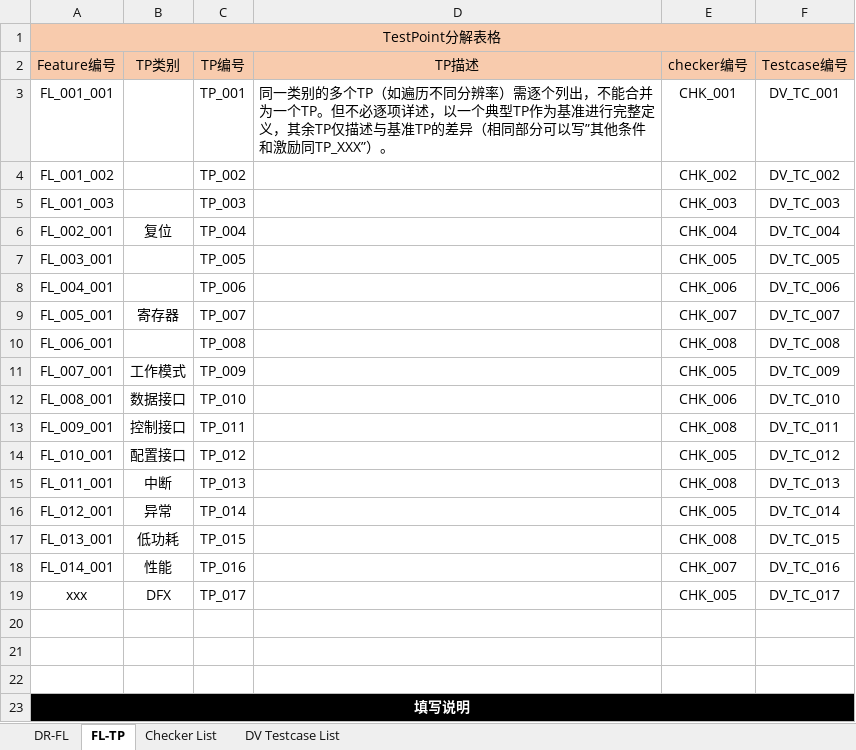
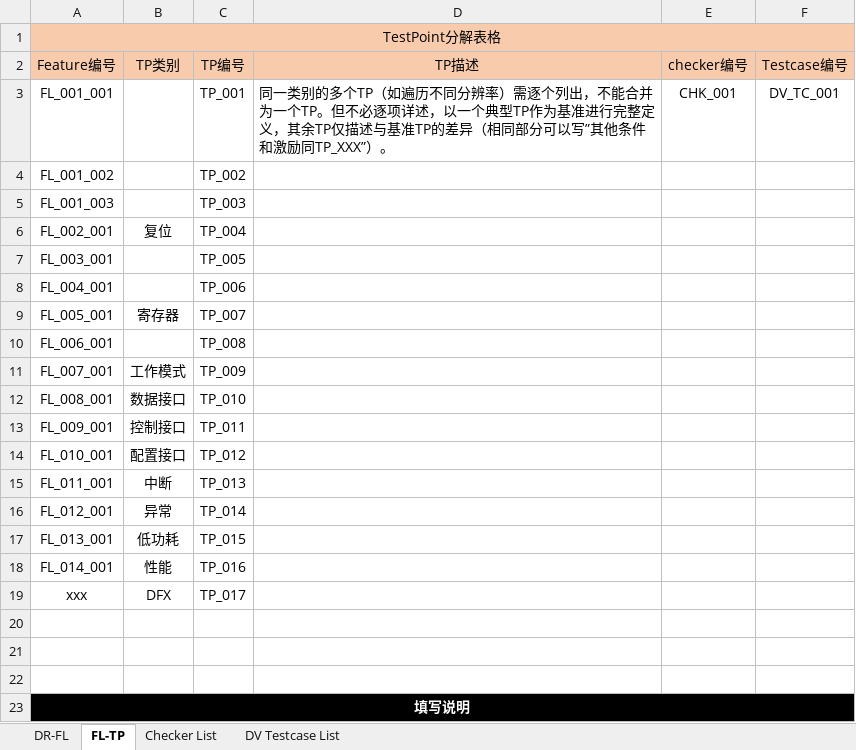
Before and after one commit to changchang6/ai_cc_rtm_gen, an Excel workbook: .claude/skills/rtm_chk_tc_gen/examples/RTM_AI探索.xlsx, sheet FL-TP, drawn as a sheet; only a part is shown; values as stored, in another font and other column widths than the file's, no borders; the diff names each change by its address in the sheet, - before the commit and + after, or states it on an @@ line.

```diff
--- a/.claude/skills/rtm_chk_tc_gen/examples/RTM_AI探索.xlsx (sheet FL-TP)
+++ b/.claude/skills/rtm_chk_tc_gen/examples/RTM_AI探索.xlsx (sheet FL-TP)
-E4: CHK_002
+E4: (empty)
-F4: DV_TC_002
+F4: (empty)
-E5: CHK_003
+E5: (empty)
-F5: DV_TC_003
+F5: (empty)
-E6: CHK_004
+E6: (empty)
-F6: DV_TC_004
+F6: (empty)
-E7: CHK_005
+E7: (empty)
-F7: DV_TC_005
+F7: (empty)
-E8: CHK_006
+E8: (empty)
-F8: DV_TC_006
+F8: (empty)
-E9: CHK_007
+E9: (empty)
-F9: DV_TC_007
+F9: (empty)
-E10: CHK_008
+E10: (empty)
-F10: DV_TC_008
+F10: (empty)
-E11: CHK_005
+E11: (empty)
-F11: DV_TC_009
+F11: (empty)
-E12: CHK_006
+E12: (empty)
-F12: DV_TC_010
+F12: (empty)
-E13: CHK_008
+E13: (empty)
-F13: DV_TC_011
+F13: (empty)
-E14: CHK_005
+E14: (empty)
-F14: DV_TC_012
+F14: (empty)
-E15: CHK_008
+E15: (empty)
-F15: DV_TC_013
+F15: (empty)
-E16: CHK_005
+E16: (empty)
-F16: DV_TC_014
+F16: (empty)
-E17: CHK_008
+E17: (empty)
-F17: DV_TC_015
+F17: (empty)
-E18: CHK_007
+E18: (empty)
-F18: DV_TC_016
+F18: (empty)
-E19: CHK_005
+E19: (empty)
-F19: DV_TC_017
+F19: (empty)
```
Also changed, not shown: RTM_AI.xlsx, RTM_AI_gen.xlsx, 6 other files.
